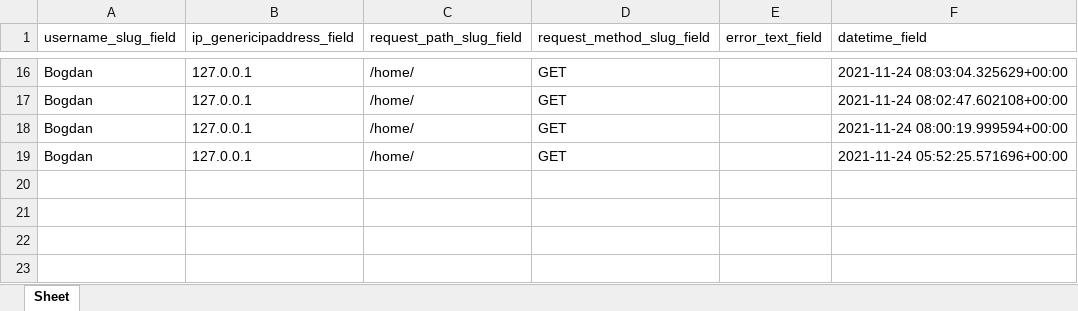
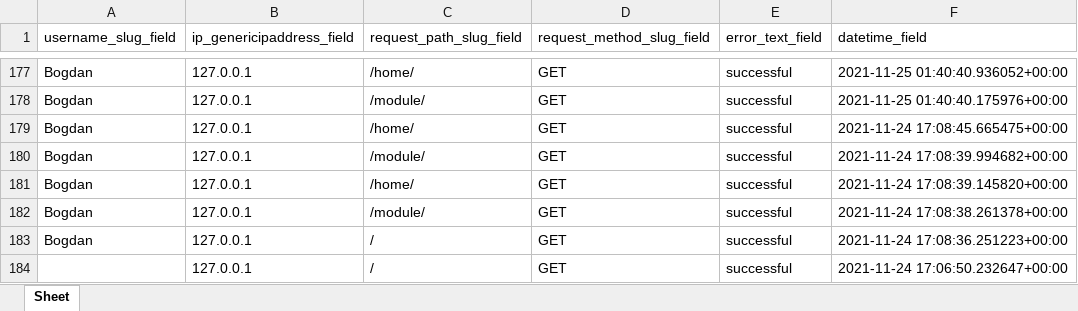
Before and after one commit to bogdandrienko/python-jsx-smart-pmp-app, an Excel workbook: web-platform_11_21_dev/static/media/data/logging/logging.xlsx, sheet Sheet, drawn as a sheet; only a part is shown, gaps mark what is left out; values as stored, in another font and other column widths than the file's, no borders; addresses are those after the commit; the diff covers the shown part only; the diff names each change by its address in the sheet, - before the commit and + after, or states it on an @@ line.

```diff
--- a/web-platform_11_21_dev/static/media/data/logging/logging.xlsx (sheet Sheet)
+++ b/web-platform_11_21_dev/static/media/data/logging/logging.xlsx (sheet Sheet)
-E177 (error_text_field): (empty)
+E177 (error_text_field): successful
-F177 (datetime_field): 2021-11-24 08:03:04.325629+00:00
+F177 (datetime_field): 2021-11-25 01:40:40.936052+00:00
+row 178: Bogdan | 127.0.0.1 | /module/ | GET | successful | 2021-11-25 01:40:40.175976+00:00
-E179:E181 (error_text_field): (empty)
+E179:E181 (error_text_field): successful
-F179 (datetime_field): 2021-11-24 08:02:47.602108+00:00
+F179 (datetime_field): 2021-11-24 17:08:45.665475+00:00
-C180 (request_path_slug_field): /home/
+C180 (request_path_slug_field): /module/
-F180 (datetime_field): 2021-11-24 08:00:19.999594+00:00
+F180 (datetime_field): 2021-11-24 17:08:39.994682+00:00
-F181 (datetime_field): 2021-11-24 05:52:25.571696+00:00
+F181 (datetime_field): 2021-11-24 17:08:39.145820+00:00
+row 182: Bogdan | 127.0.0.1 | /module/ | GET | successful | 2021-11-24 17:08:38.261378+00:00
+row 183: Bogdan | 127.0.0.1 | / | GET | successful | 2021-11-24 17:08:36.251223+00:00
+row 184:  | 127.0.0.1 | / | GET | successful | 2021-11-24 17:06:50.232647+00:00
```
Also changed, not shown: 161 added rows and 16 edited cells elsewhere in this sheet, web-platform_11_21_dev/static/media/data/account/create_users.xlsx, web-platform_11_21_dev/static/media/data/account/export_users.xlsx, 21 other files.
